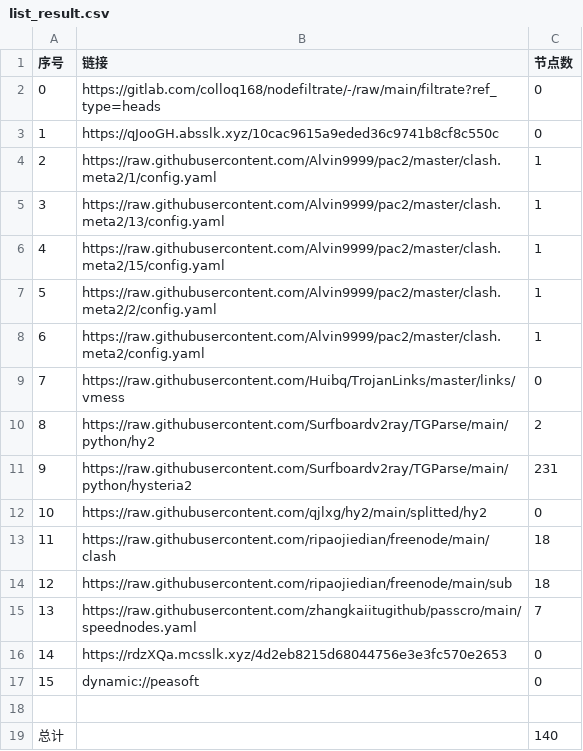
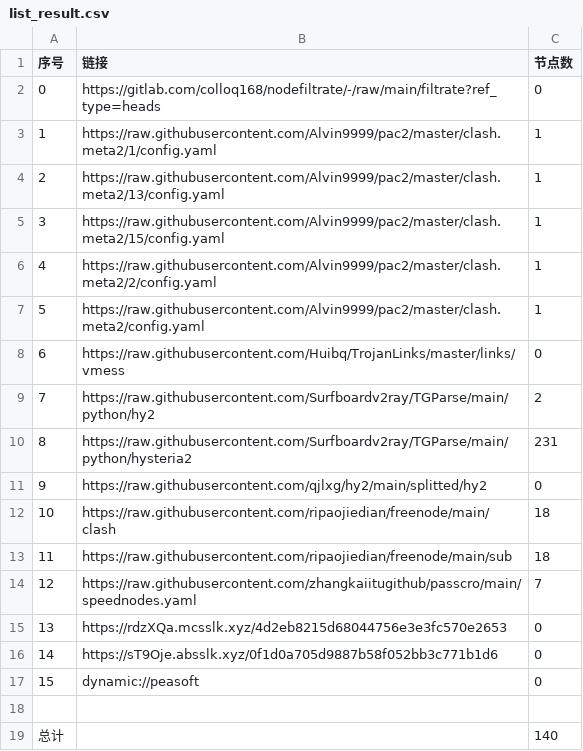
Before and after one commit to lejia1314520/AutoMergePublicNodes, a CSV file: list_result.csv, drawn as a sheet; removed rows and columns are numbered as before the commit, all else as after; the diff names each change by its address in the sheet, - before the commit and + after, or states it on an @@ line.

```diff
--- a/list_result.csv
+++ b/list_result.csv
-row 3: 1 | https://qJooGH.absslk.xyz/10cac9615a9eded36c9741b8cf8c550c | 0
@@ column A (序号) renumbered between rows 3 and 15 @@
+row 16: 14 | https://sT9Oje.absslk.xyz/0f1d0a705d9887b58f052bb3c771b1d6 | 0
```
Also changed, not shown: 21 other files.
